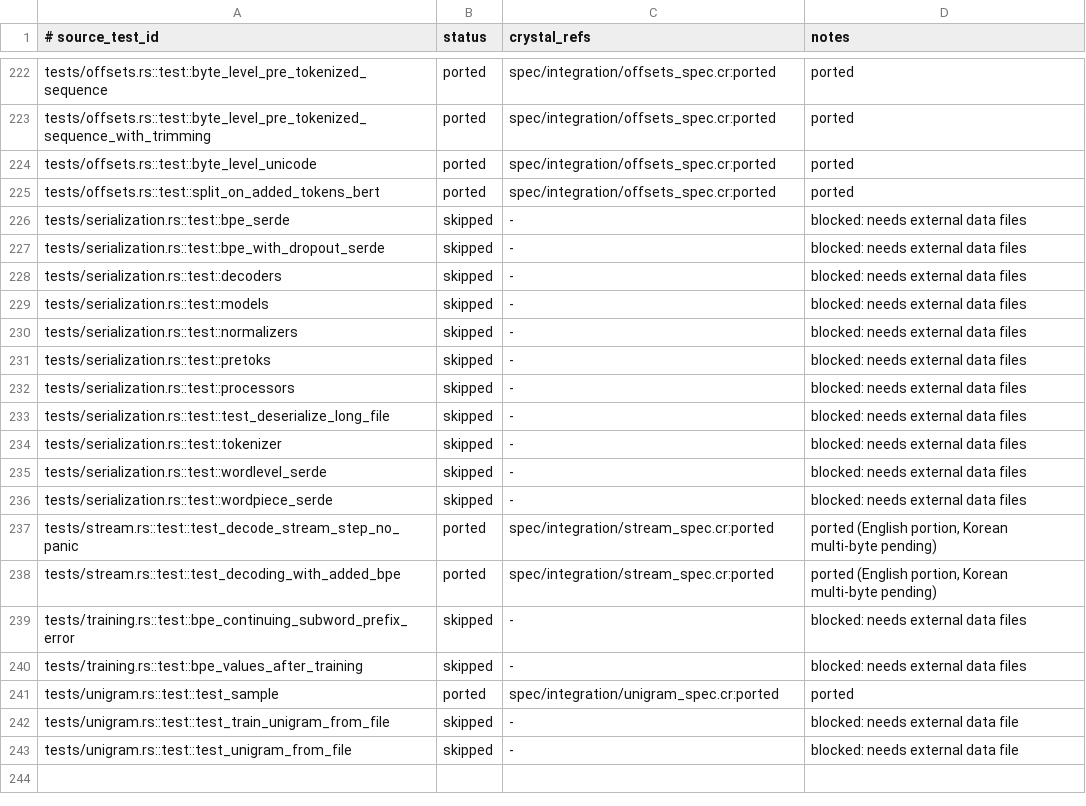
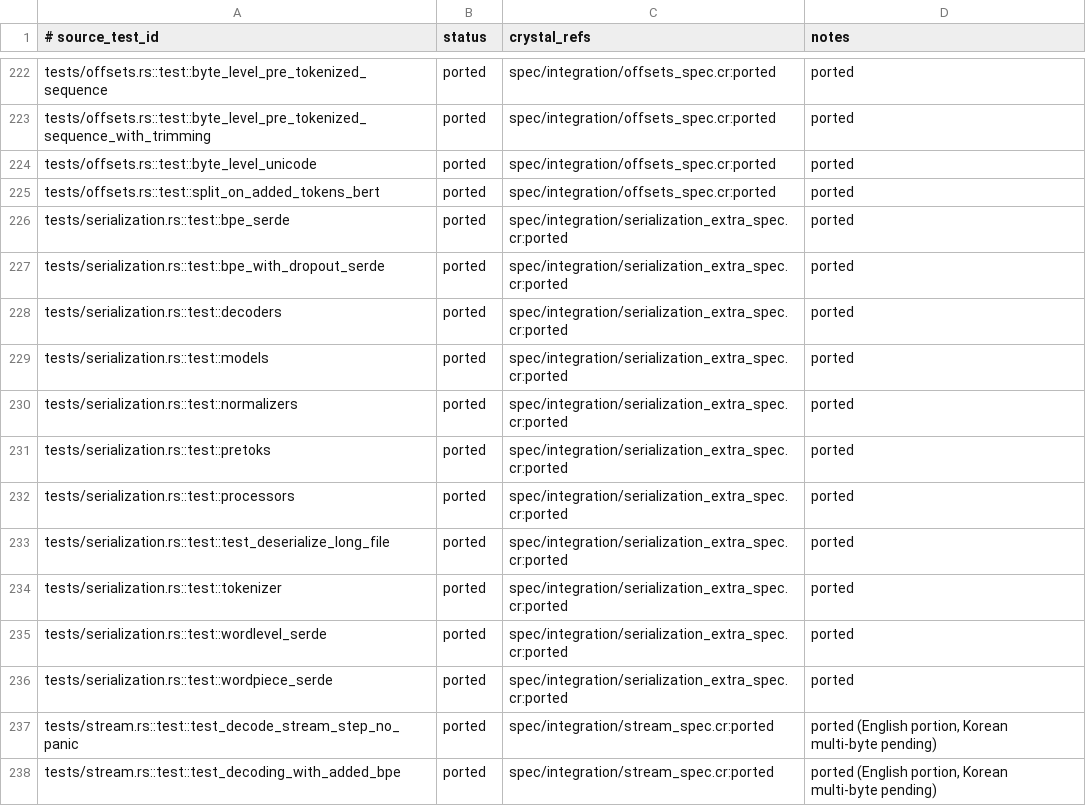
Before and after one commit to dsisnero/tokens, a TSV file: plans/inventory/rust_test_parity.tsv, drawn as a sheet; only a part is shown, gaps mark what is left out; the shorter side is filled out with more unchanged rows.

Commit message:
feat: port remaining serialization integration tests, add WordLevel.read_file
Ported from tests/serialization.rs (4 remaining tests):

- bpe_serde: loads GPT-2 BPE from data files, serializes, deserializes,
  verifies round-trip equality
- wordpiece_serde: reads bert-base-uncased vocab, creates WordPiece,
  verifies JSON round-trip
- wordlevel_serde: reads gpt2-vocab.json, creates WordLevel with <unk>,
  verifies JSON round-trip
- deserialize_long_file: loads albert-base-v1-tokenizer.json (a full
  multi-component tokenizer config) via TokenizerImpl.from_json

Added WordLevel.read_file(path) and WordLevel.from_file(path, unk)
to match upstream API (reads JSON vocab file, builds model).

Inventory: marked all tests/serialization.rs rows as ported.

280 specs pass, format clean.

```diff
--- a/plans/inventory/rust_test_parity.tsv
+++ b/plans/inventory/rust_test_parity.tsv
@@ -225,13 +225,13 @@ tests/offsets.rs::test::byte_level_unicode	ported	spec/integration/offsets_spec.
 tests/offsets.rs::test::split_on_added_tokens_bert	ported	spec/integration/offsets_spec.cr:ported	ported
-tests/serialization.rs::test::bpe_serde	skipped	-	blocked: needs external data files
-tests/serialization.rs::test::bpe_with_dropout_serde	skipped	-	blocked: needs external data files
-tests/serialization.rs::test::decoders	skipped	-	blocked: needs external data files
-tests/serialization.rs::test::models	skipped	-	blocked: needs external data files
-tests/serialization.rs::test::normalizers	skipped	-	blocked: needs external data files
-tests/serialization.rs::test::pretoks	skipped	-	blocked: needs external data files
-tests/serialization.rs::test::processors	skipped	-	blocked: needs external data files
-tests/serialization.rs::test::test_deserialize_long_file	skipped	-	blocked: needs external data files
-tests/serialization.rs::test::tokenizer	skipped	-	blocked: needs external data files
-tests/serialization.rs::test::wordlevel_serde	skipped	-	blocked: needs external data files
-tests/serialization.rs::test::wordpiece_serde	skipped	-	blocked: needs external data files
+tests/serialization.rs::test::bpe_serde	ported	spec/integration/serialization_extra_spec.cr:ported	ported
+tests/serialization.rs::test::bpe_with_dropout_serde	ported	spec/integration/serialization_extra_spec.cr:ported	ported
+tests/serialization.rs::test::decoders	ported	spec/integration/serialization_extra_spec.cr:ported	ported
+tests/serialization.rs::test::models	ported	spec/integration/serialization_extra_spec.cr:ported	ported
+tests/serialization.rs::test::normalizers	ported	spec/integration/serialization_extra_spec.cr:ported	ported
+tests/serialization.rs::test::pretoks	ported	spec/integration/serialization_extra_spec.cr:ported	ported
+tests/serialization.rs::test::processors	ported	spec/integration/serialization_extra_spec.cr:ported	ported
+tests/serialization.rs::test::test_deserialize_long_file	ported	spec/integration/serialization_extra_spec.cr:ported	ported
+tests/serialization.rs::test::tokenizer	ported	spec/integration/serialization_extra_spec.cr:ported	ported
+tests/serialization.rs::test::wordlevel_serde	ported	spec/integration/serialization_extra_spec.cr:ported	ported
+tests/serialization.rs::test::wordpiece_serde	ported	spec/integration/serialization_extra_spec.cr:ported	ported
 tests/stream.rs::test::test_decode_stream_step_no_panic	ported	spec/integration/stream_spec.cr:ported	ported (English portion, Korean multi-byte pending)
```
Also changed, not shown: plans/inventory/rust_port_inventory.tsv, 3 other files.
